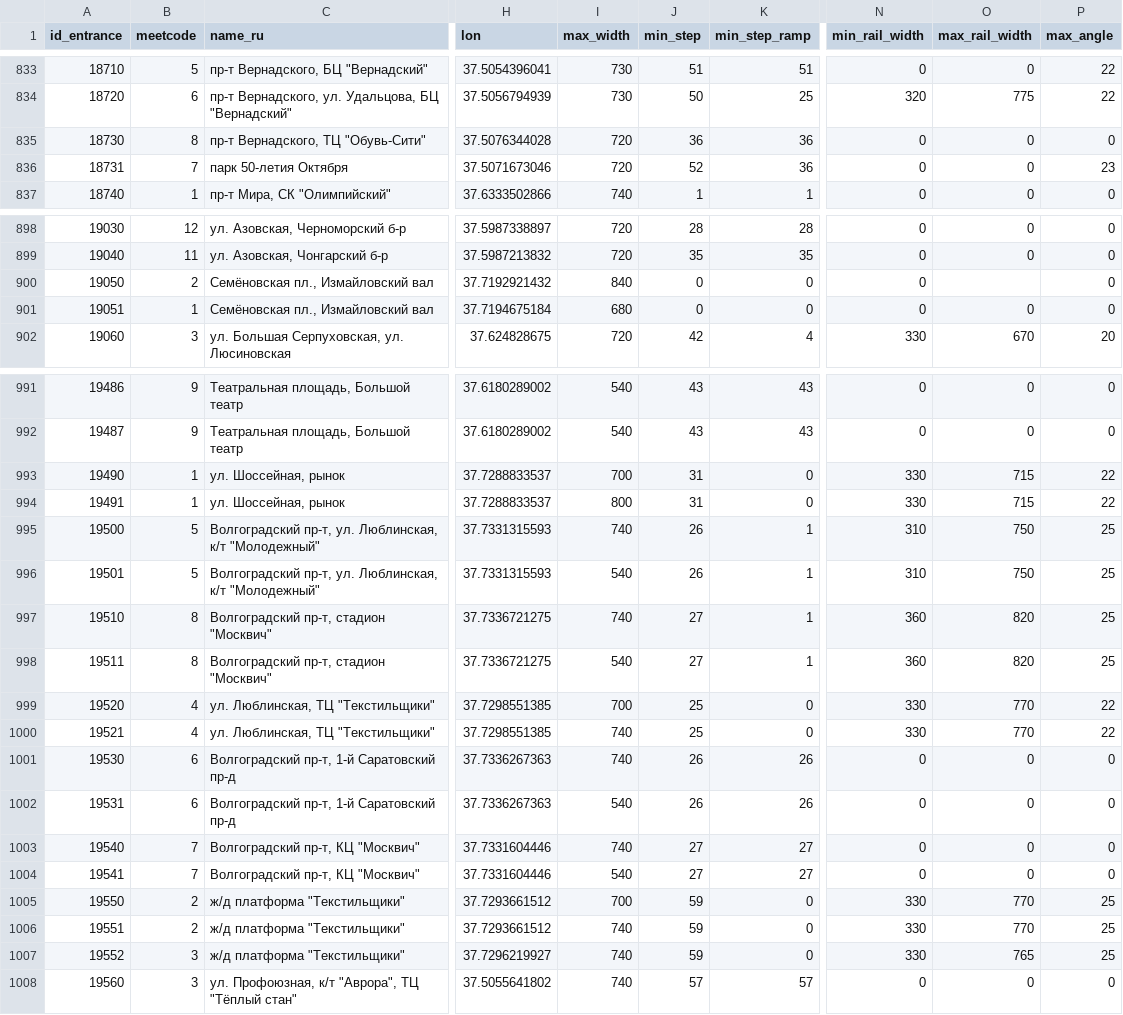
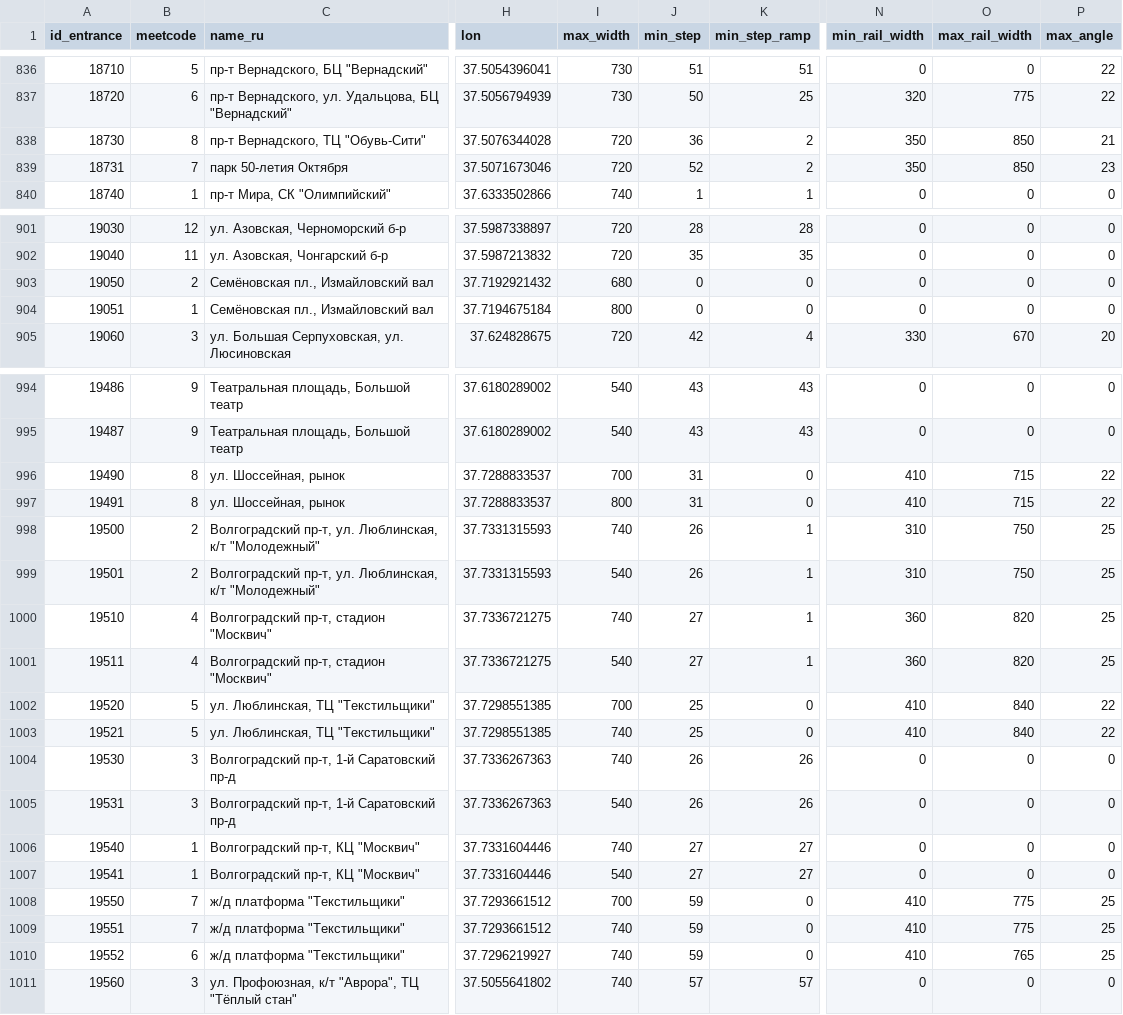
Before and after one commit to nextgis/metro4all, a CSV file: data/msk/portals.csv, drawn as a sheet; only a part is shown, gaps mark what is left out; addresses are those after the commit; the diff covers the shown part only; the diff names each change by its address in the sheet, - before the commit and + after, or states it on an @@ line.

Commit message:
update portals

```diff
--- a/data/msk/portals.csv
+++ b/data/msk/portals.csv
-K838:K839 (min_step_ramp): 36
+K838:K839 (min_step_ramp): 2
-N838:N839 (min_rail_width): 0
+N838:N839 (min_rail_width): 350
-O838:O839 (max_rail_width): 0
+O838:O839 (max_rail_width): 850
-P838 (max_angle): 0
+P838 (max_angle): 21
-I903 (max_width): 840
+I903 (max_width): 680
-O903 (max_rail_width): (empty)
+O903 (max_rail_width): 0
-I904 (max_width): 680
+I904 (max_width): 800
-B996:B997 (meetcode): 1
+B996:B997 (meetcode): 8
-N996:N997 (min_rail_width): 330
+N996:N997 (min_rail_width): 410
-B998:B999 (meetcode): 5
+B998:B999 (meetcode): 2
-B1000:B1001 (meetcode): 8
+B1000:B1001 (meetcode): 4
-B1002:B1003 (meetcode): 4
+B1002:B1003 (meetcode): 5
-N1002:N1003 (min_rail_width): 330
+N1002:N1003 (min_rail_width): 410
-O1002:O1003 (max_rail_width): 770
+O1002:O1003 (max_rail_width): 840
-B1004:B1005 (meetcode): 6
+B1004:B1005 (meetcode): 3
-B1006:B1007 (meetcode): 7
+B1006:B1007 (meetcode): 1
-B1008:B1009 (meetcode): 2
+B1008:B1009 (meetcode): 7
-N1008:N1010 (min_rail_width): 330
+N1008:N1010 (min_rail_width): 410
-O1008:O1009 (max_rail_width): 770
+O1008:O1009 (max_rail_width): 775
-B1010 (meetcode): 3
+B1010 (meetcode): 6
```
Also changed, not shown: 4 added rows, 2 removed rows and 40 edited cells elsewhere in this file.
